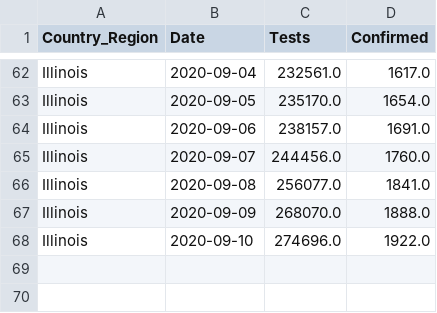
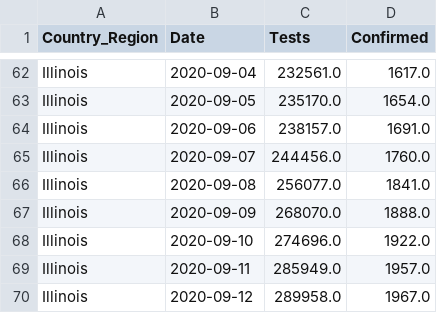
Before and after one commit to wadefagen/waf.cs.illinois.edu, a CSV file: covid-19/data/data-il.csv, drawn as a sheet; only a part is shown, gaps mark what is left out.

```diff
--- a/covid-19/data/data-il.csv
+++ b/covid-19/data/data-il.csv
@@ -68 +68,3 @@ Illinois,2020-09-09,268070.0,1888.0
 Illinois,2020-09-10,274696.0,1922.0
+Illinois,2020-09-11,285949.0,1957.0
+Illinois,2020-09-12,289958.0,1967.0
```
Also changed, not shown: covid-19/data/big10-covid - Testing Data.csv, covid-19/data/data.csv, 13 other files.
